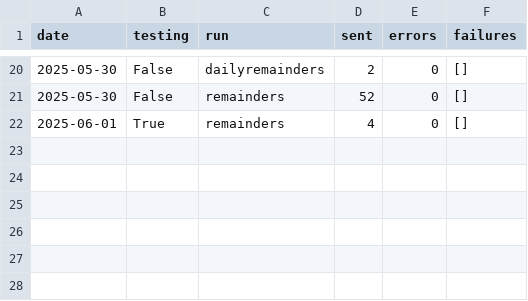
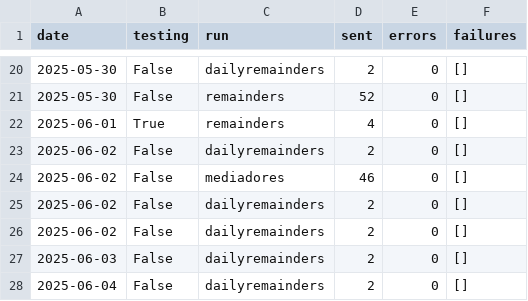
Before and after one commit to rvalla/eds_robot, a CSV file: data/csv/stats.csv, drawn as a sheet; only a part is shown, gaps mark what is left out; the diff names each change by its address in the sheet, - before the commit and + after, or states it on an @@ line.

```diff
--- a/data/csv/stats.csv
+++ b/data/csv/stats.csv
+row 23: 2025-06-02 | False | dailyremainders | 2 | 0 | []
+row 24: 2025-06-02 | False | mediadores | 46 | 0 | []
+row 25: 2025-06-02 | False | dailyremainders | 2 | 0 | []
+row 26: 2025-06-02 | False | dailyremainders | 2 | 0 | []
+row 27: 2025-06-03 | False | dailyremainders | 2 | 0 | []
+row 28: 2025-06-04 | False | dailyremainders | 2 | 0 | []
```
Also changed, not shown: 5 other files.
